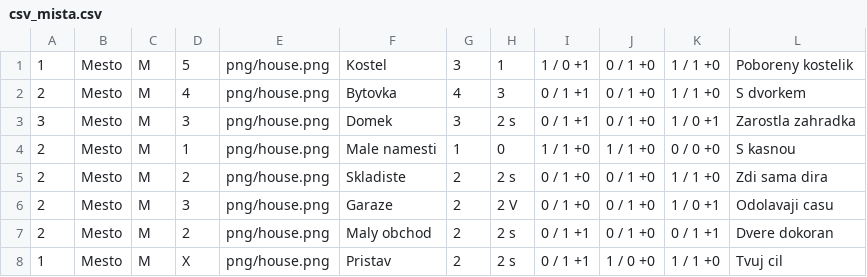
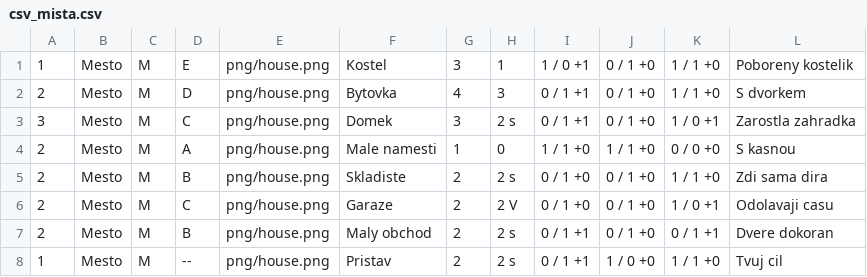
Before and after one commit to gdarai/cardgames, a CSV file: zombies_2/cards/csv_mista.csv, drawn as a sheet.

```diff
--- a/zombies_2/cards/csv_mista.csv
+++ b/zombies_2/cards/csv_mista.csv
@@ -1,8 +1,8 @@
-1,Mesto,M,5,png/house.png,Kostel,3,1,1 / 0 +1,0 / 1 +0,1 / 1 +0,Poboreny kostelik
-2,Mesto,M,4,png/house.png,Bytovka,4,3,0 / 1 +1,0 / 1 +0,1 / 1 +0,S dvorkem
-3,Mesto,M,3,png/house.png,Domek,3,2 s,0 / 1 +1,0 / 1 +0,1 / 0 +1,Zarostla zahradka
-2,Mesto,M,1,png/house.png,Male namesti,1,0,1 / 1 +0,1 / 1 +0,0 / 0 +0,S kasnou
-2,Mesto,M,2,png/house.png,Skladiste,2,2 s,0 / 1 +0,0 / 1 +0,1 / 1 +0,Zdi sama dira
-2,Mesto,M,3,png/house.png,Garaze,2,2 V,0 / 1 +0,0 / 1 +0,1 / 0 +1,Odolavaji casu
-2,Mesto,M,2,png/house.png,Maly obchod,2,2 s,0 / 1 +1,0 / 1 +0,0 / 1 +1,Dvere dokoran
-1,Mesto,M,X,png/house.png,Pristav,2,2 s,0 / 1 +1,1 / 0 +0,1 / 1 +0,Tvuj cil
+1,Mesto,M,E,png/house.png,Kostel,3,1,1 / 0 +1,0 / 1 +0,1 / 1 +0,Poboreny kostelik
+2,Mesto,M,D,png/house.png,Bytovka,4,3,0 / 1 +1,0 / 1 +0,1 / 1 +0,S dvorkem
+3,Mesto,M,C,png/house.png,Domek,3,2 s,0 / 1 +1,0 / 1 +0,1 / 0 +1,Zarostla zahradka
+2,Mesto,M,A,png/house.png,Male namesti,1,0,1 / 1 +0,1 / 1 +0,0 / 0 +0,S kasnou
+2,Mesto,M,B,png/house.png,Skladiste,2,2 s,0 / 1 +0,0 / 1 +0,1 / 1 +0,Zdi sama dira
+2,Mesto,M,C,png/house.png,Garaze,2,2 V,0 / 1 +0,0 / 1 +0,1 / 0 +1,Odolavaji casu
+2,Mesto,M,B,png/house.png,Maly obchod,2,2 s,0 / 1 +1,0 / 1 +0,0 / 1 +1,Dvere dokoran
+1,Mesto,M,--,png/house.png,Pristav,2,2 s,0 / 1 +1,1 / 0 +0,1 / 1 +0,Tvuj cil
```
Also changed, not shown: 17 other files.
